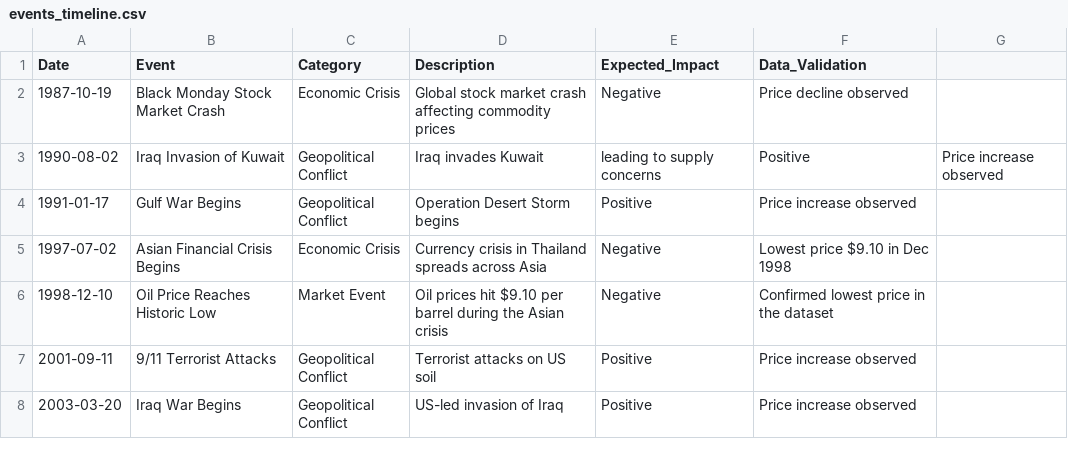
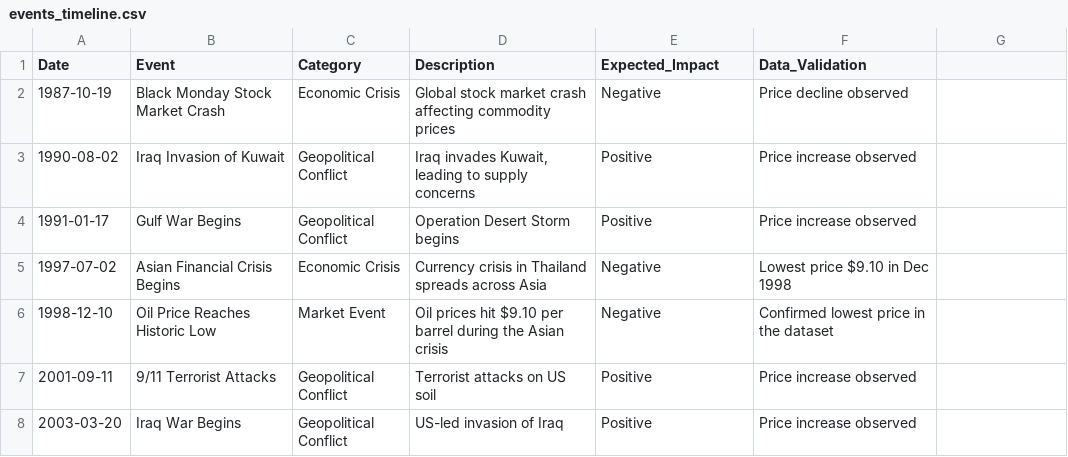
Before and after one commit to mikiyasegaye/Timeseries-Shift, a CSV file: reports/events_timeline.csv, drawn as a sheet; only a part is shown.

Commit message:
Task 2 Notebook 1: Data preparation with Bayesian change point analysis setup

```diff
--- a/reports/events_timeline.csv
+++ b/reports/events_timeline.csv
@@ -2,3 +2,3 @@ Date,Event,Category,Description,Expected_Impact,Data_Validation
 1987-10-19,Black Monday Stock Market Crash,Economic Crisis,Global stock market crash affecting commodity prices,Negative,Price decline observed
-1990-08-02,Iraq Invasion of Kuwait,Geopolitical Conflict,Iraq invades Kuwait, leading to supply concerns,Positive,Price increase observed
+1990-08-02,Iraq Invasion of Kuwait,Geopolitical Conflict,"Iraq invades Kuwait, leading to supply concerns",Positive,Price increase observed
 1991-01-17,Gulf War Begins,Geopolitical Conflict,Operation Desert Storm begins,Positive,Price increase observed
```
Also changed, not shown: 3 other files.
